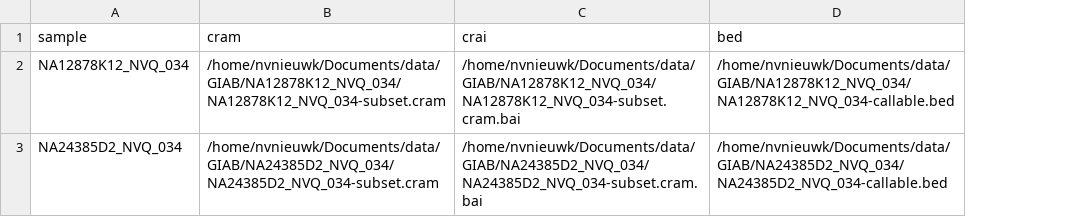
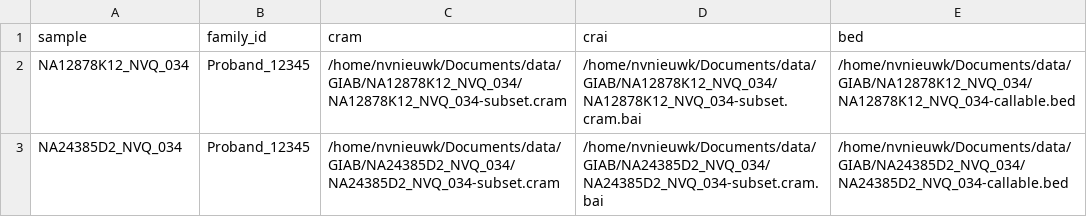
Before and after one commit to nf-cmgg/germline, a CSV file: assets/samplesheet.csv, drawn as a sheet; the diff names each change by its address in the sheet, - before the commit and + after, or states it on an @@ line.

Commit message:
Added family id to the input samplesheet

```diff
--- a/assets/samplesheet.csv
+++ b/assets/samplesheet.csv
+column B (family_id), rows 2-3: Proband_12345 | Proband_12345
```
Also changed, not shown: 3 other files.
